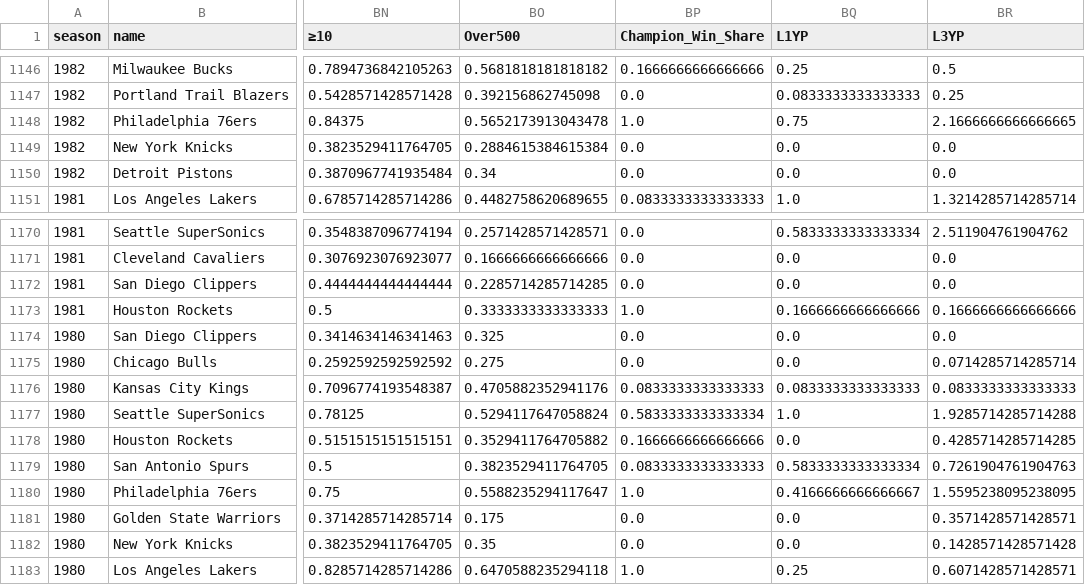
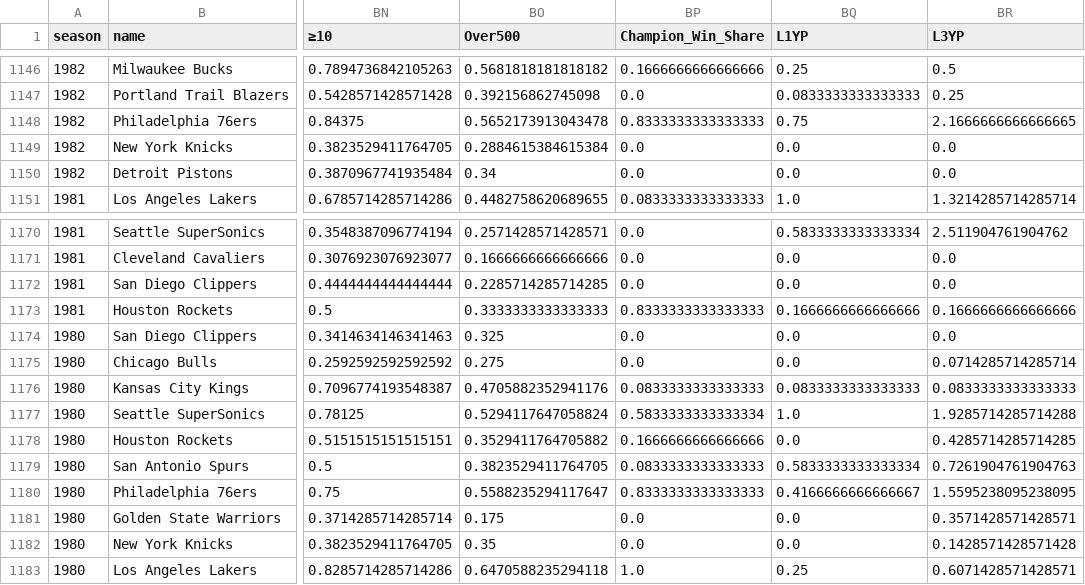
Before and after one commit to changwonj/ai-nba-predict, a CSV file: nba_team_data.csv, drawn as a sheet; only a part is shown, gaps mark what is left out; the diff names each change by its address in the sheet, - before the commit and + after, or states it on an @@ line.

```diff
--- a/nba_team_data.csv
+++ b/nba_team_data.csv
-BP1148 (Champion_Win_Share): 1.0
+BP1148 (Champion_Win_Share): 0.8333333333333333
-BP1173 (Champion_Win_Share): 1.0
+BP1173 (Champion_Win_Share): 0.8333333333333333
-BP1180 (Champion_Win_Share): 1.0
+BP1180 (Champion_Win_Share): 0.8333333333333333
```
Also changed, not shown: 8 other files.
